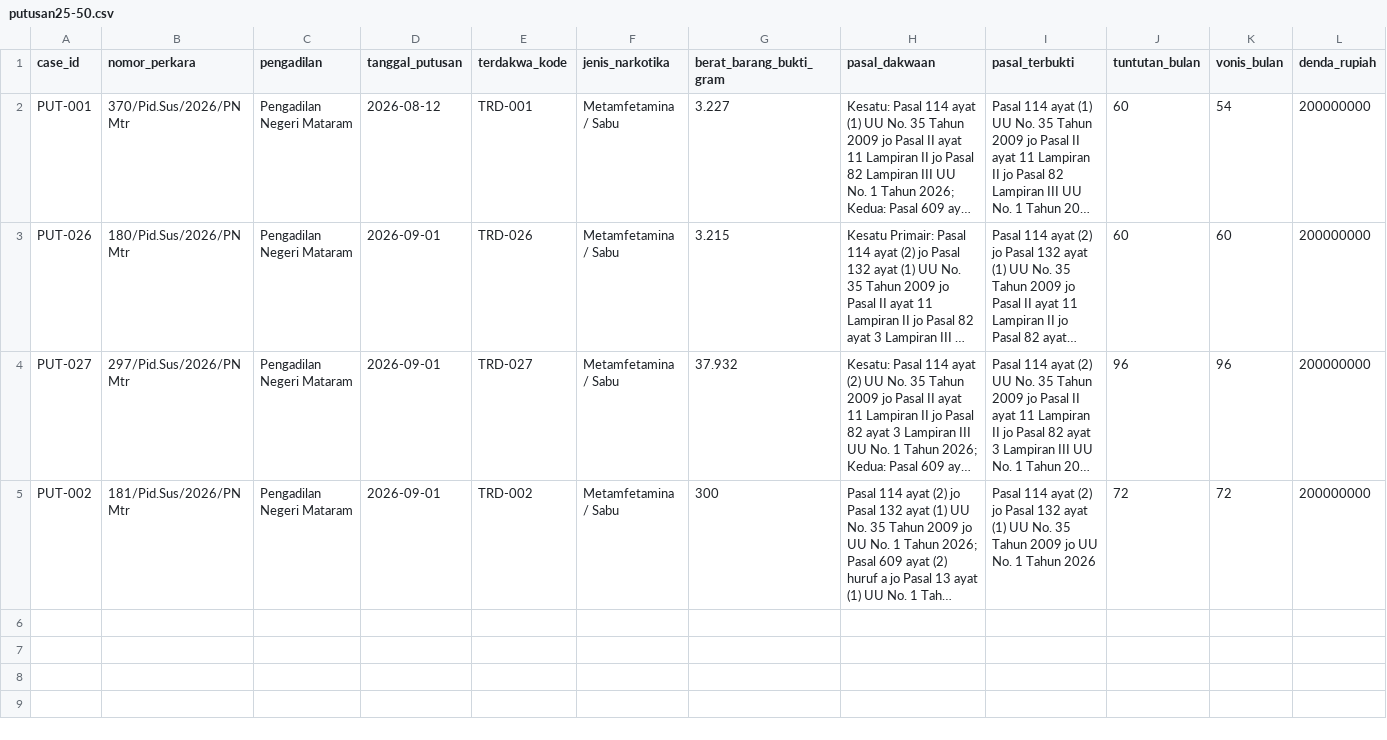
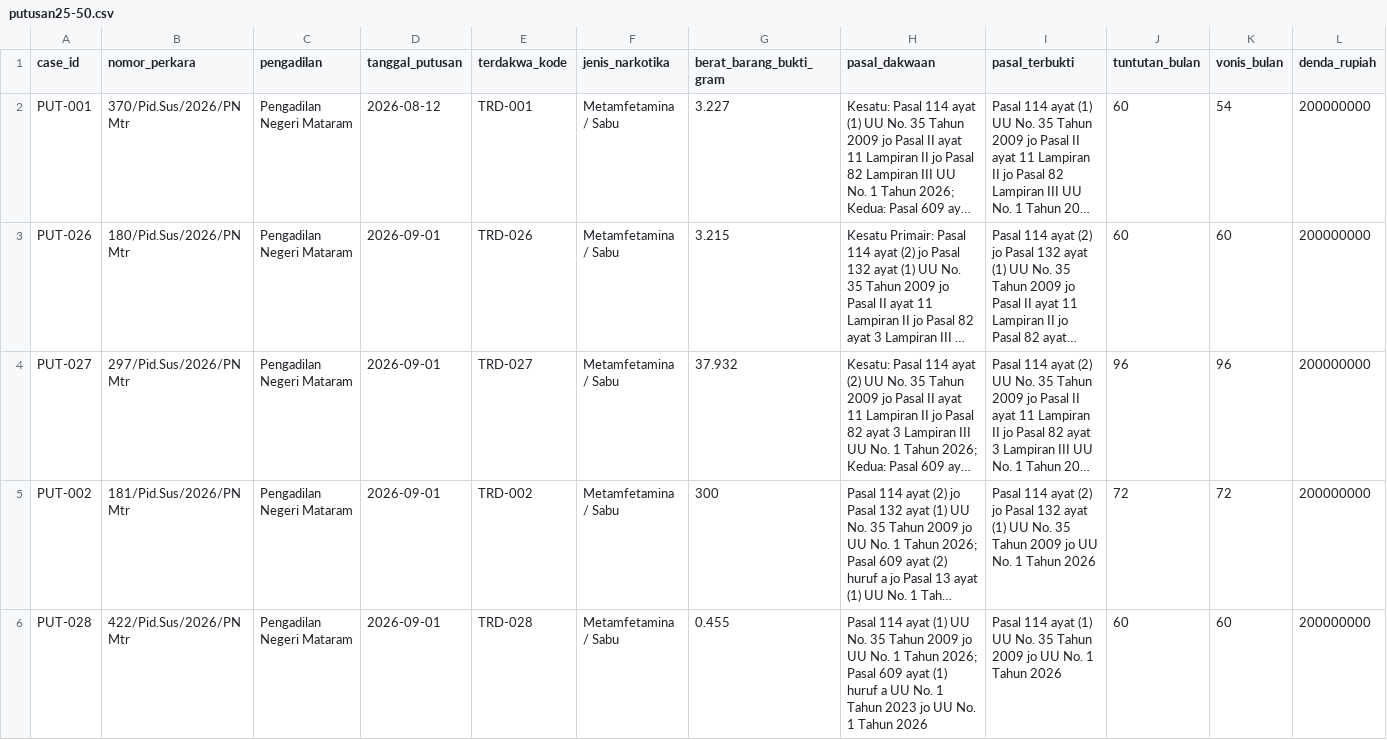
Before and after one commit to Nauval09/uts-struktur-data-narkotika-kelompok-20, a CSV file: data/putusan25-50.csv, drawn as a sheet; only a part is shown; long unchanged cells end in …; rows hold the shown columns only; the diff names each change by its address in the sheet, - before the commit and + after, or states it on an @@ line.

Commit message:
Add new case entry for PUT-028
Added a new entry for case PUT-028 regarding drug-related offenses.

```diff
--- a/data/putusan25-50.csv
+++ b/data/putusan25-50.csv
+row 6: PUT-028 | 422/Pid.Sus/2026/PN Mtr | Pengadilan Negeri Mataram | 2026-09-01 | TRD-028 | Metamfetamina / Sabu | 0.455 | Pasal 114 ayat (1) UU No. 35 Tahun 2009 jo UU No. 1 Tahun 2026; Pasal 609 ayat (1) huruf a UU No. 1 Tahun 2023 jo UU No. 1 Tahun 2026 | Pasal 114 ayat (1) UU No. 35 Tahun 2009 jo UU No. 1 Tahun 2026 | 60 | 60 | 200000000
```
